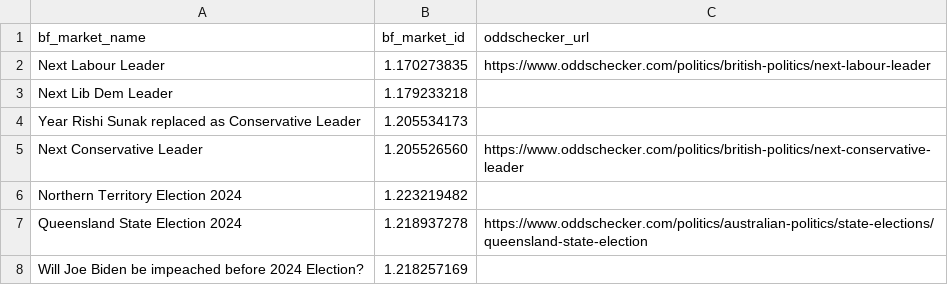
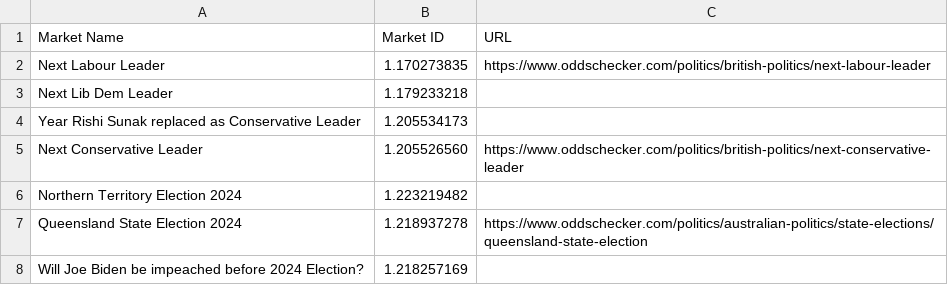
Before and after one commit to Dusoye/bookmaker_arbitrage, a CSV file: data/markets.csv, drawn as a sheet; only a part is shown; removed rows and columns are numbered as before the commit, all else as after; the diff names each change by its address in the sheet, - before the commit and + after, or states it on an @@ line.

```diff
--- a/data/markets.csv
+++ b/data/markets.csv
-row 1: bf_market_name | bf_market_id | oddschecker_url
+row 1: Market Name | Market ID | URL
```
Also changed, not shown: 1 other file.
